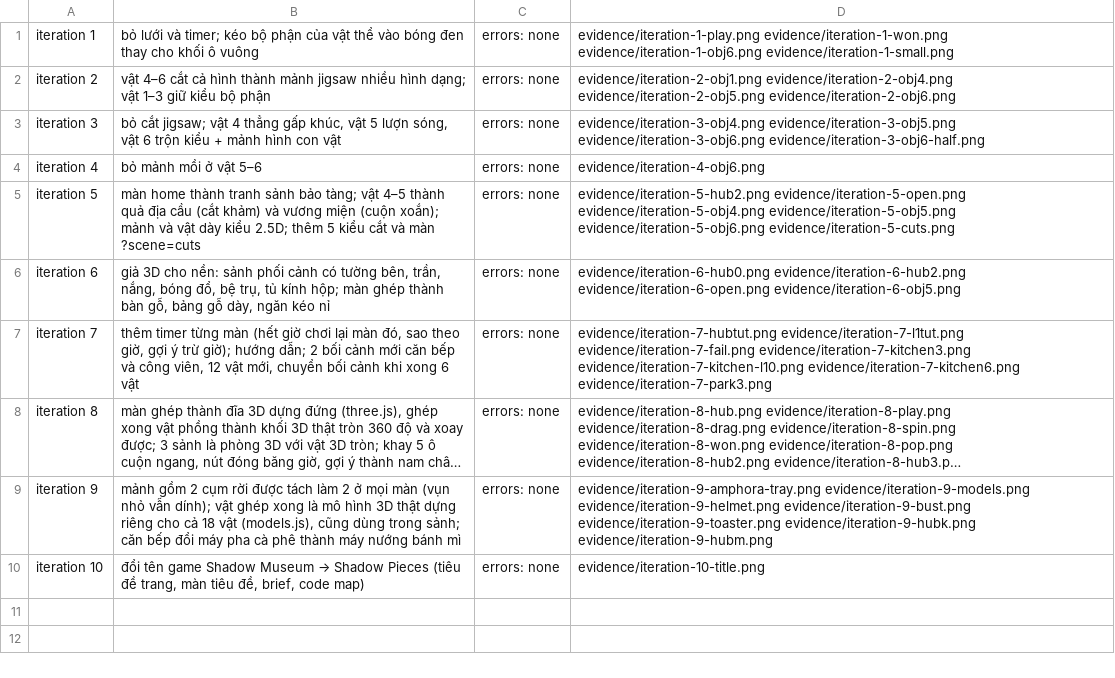
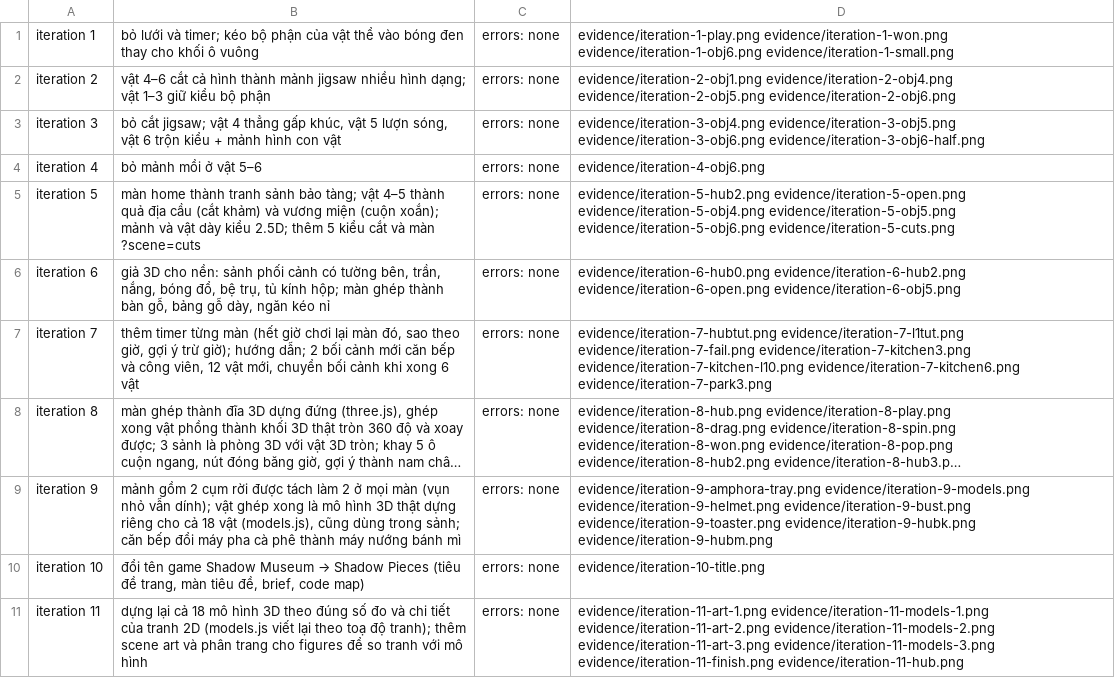
Before and after one commit to kien0805/shadow_puzzle, a TSV file: prototypes/shadow-museum/evidence/changes.tsv, drawn as a sheet; long unchanged cells end in ….

```diff
--- a/prototypes/shadow-museum/evidence/changes.tsv
+++ b/prototypes/shadow-museum/evidence/changes.tsv
@@ -10 +10,2 @@ iteration 9	mảnh gồm 2 cụm rời được tách làm 2 ở mọi màn (v
 iteration 10	đổi tên game Shadow Museum → Shadow Pieces (tiêu đề trang, màn tiêu đề, brief, code map)	errors: none	evidence/iteration-10-title.png
+iteration 11	dựng lại cả 18 mô hình 3D theo đúng số đo và chi tiết của tranh 2D (models.js viết lại theo toạ độ tranh); thêm scene art và phân trang cho figures để so tranh với mô hình	errors: none	evidence/iteration-11-art-1.png evidence/iteration-11-models-1.png evidence/iteration-11-art-2.png evidence/iteration-11-models-2.png evidence/iteration-11-art-3.png evidence/iteration-11-models-3.png evidence/iteration-11-finish.png evidence/iteration-11-hub.png
```
Also changed, not shown: 14 other files.
